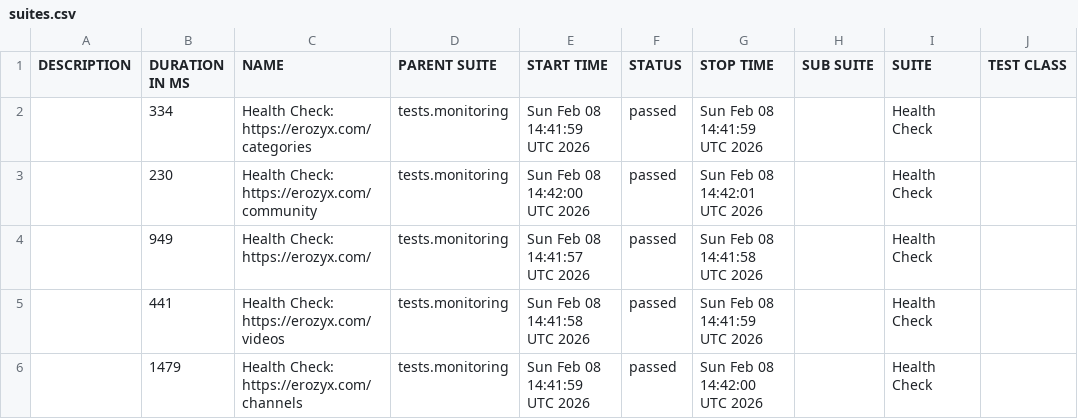
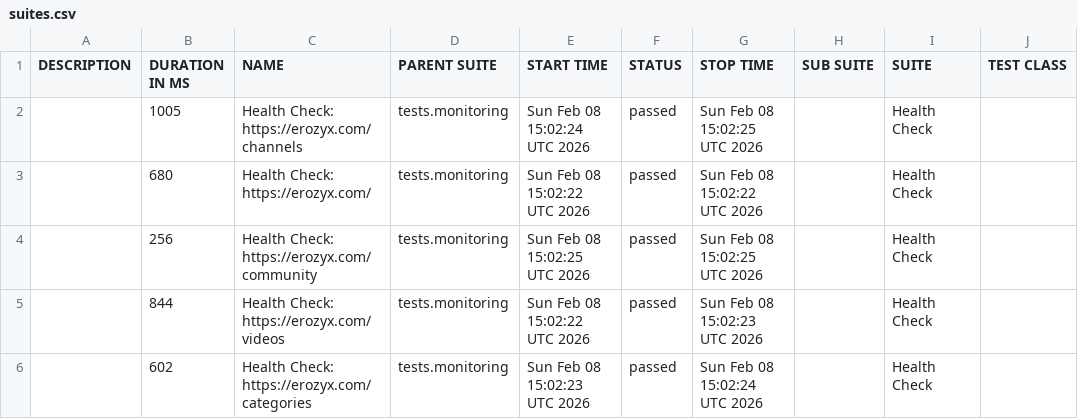
Before and after one commit to mike-novozhenov/AUTOMATION_VTUBE, a CSV file: data/suites.csv, drawn as a sheet; only a part is shown; the diff names each change by its address in the sheet, - before the commit and + after, or states it on an @@ line.

```diff
--- a/data/suites.csv
+++ b/data/suites.csv
-B2 (DURATION IN MS): 334
+B2 (DURATION IN MS): 1005
-C2 (NAME): Health Check: https://erozyx.com/categories
+C2 (NAME): Health Check: https://erozyx.com/channels
-E2 (START TIME): Sun Feb 08 14:41:59 UTC 2026
+E2 (START TIME): Sun Feb 08 15:02:24 UTC 2026
-G2 (STOP TIME): Sun Feb 08 14:41:59 UTC 2026
+G2 (STOP TIME): Sun Feb 08 15:02:25 UTC 2026
-B3 (DURATION IN MS): 230
+B3 (DURATION IN MS): 680
-C3 (NAME): Health Check: https://erozyx.com/community
+C3 (NAME): Health Check: https://erozyx.com/
-E3 (START TIME): Sun Feb 08 14:42:00 UTC 2026
+E3 (START TIME): Sun Feb 08 15:02:22 UTC 2026
-G3 (STOP TIME): Sun Feb 08 14:42:01 UTC 2026
+G3 (STOP TIME): Sun Feb 08 15:02:22 UTC 2026
-B4 (DURATION IN MS): 949
+B4 (DURATION IN MS): 256
-C4 (NAME): Health Check: https://erozyx.com/
+C4 (NAME): Health Check: https://erozyx.com/community
-E4 (START TIME): Sun Feb 08 14:41:57 UTC 2026
+E4 (START TIME): Sun Feb 08 15:02:25 UTC 2026
-G4 (STOP TIME): Sun Feb 08 14:41:58 UTC 2026
+G4 (STOP TIME): Sun Feb 08 15:02:25 UTC 2026
-B5 (DURATION IN MS): 441
+B5 (DURATION IN MS): 844
-E5 (START TIME): Sun Feb 08 14:41:58 UTC 2026
+E5 (START TIME): Sun Feb 08 15:02:22 UTC 2026
-G5 (STOP TIME): Sun Feb 08 14:41:59 UTC 2026
+G5 (STOP TIME): Sun Feb 08 15:02:23 UTC 2026
-B6 (DURATION IN MS): 1479
+B6 (DURATION IN MS): 602
-C6 (NAME): Health Check: https://erozyx.com/channels
+C6 (NAME): Health Check: https://erozyx.com/categories
-E6 (START TIME): Sun Feb 08 14:41:59 UTC 2026
+E6 (START TIME): Sun Feb 08 15:02:23 UTC 2026
-G6 (STOP TIME): Sun Feb 08 14:42:00 UTC 2026
+G6 (STOP TIME): Sun Feb 08 15:02:24 UTC 2026
```
Also changed, not shown: 41 other files.
